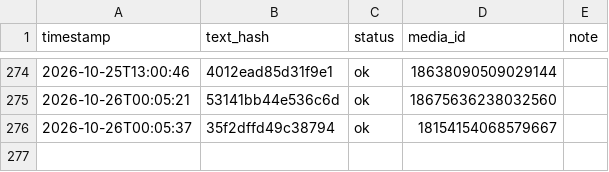
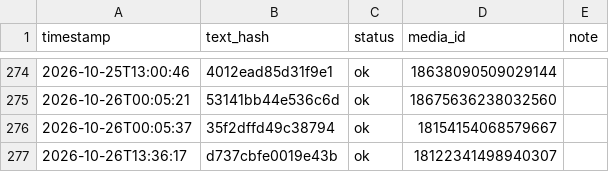
Before and after one commit to taitan118120-dot/liver-acquisition, a CSV file: data/threads_post_log.csv, drawn as a sheet; only a part is shown, gaps mark what is left out.

```diff
--- a/data/threads_post_log.csv
+++ b/data/threads_post_log.csv
@@ -276 +276,2 @@ timestamp,text_hash,status,media_id,note
 2026-10-26T00:05:37,35f2dffd49c38794,ok,18154154068579667,
+2026-10-26T13:36:17,d737cbfe0019e43b,ok,18122341498940307,
```
Also changed, not shown: 1 other file.
